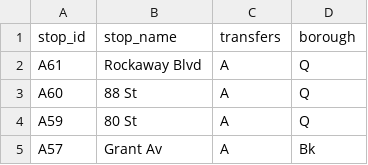
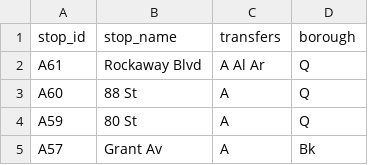
Before and after one commit to NolanSmug/nolansmug.github.io, a CSV file: csv/a_train_stations.csv, drawn as a sheet; only a part is shown.

```diff
--- a/csv/a_train_stations.csv
+++ b/csv/a_train_stations.csv
@@ -1,3 +1,3 @@
 stop_id,stop_name,transfers,borough
-A61,Rockaway Blvd,A,Q
+A61,Rockaway Blvd,A Al Ar,Q
 A60,88 St,A,Q
```
Also changed, not shown: csv/a_train_lefferts_stations.csv, csv/a_train_rockaway-mott_stations.csv, 15 other files.
